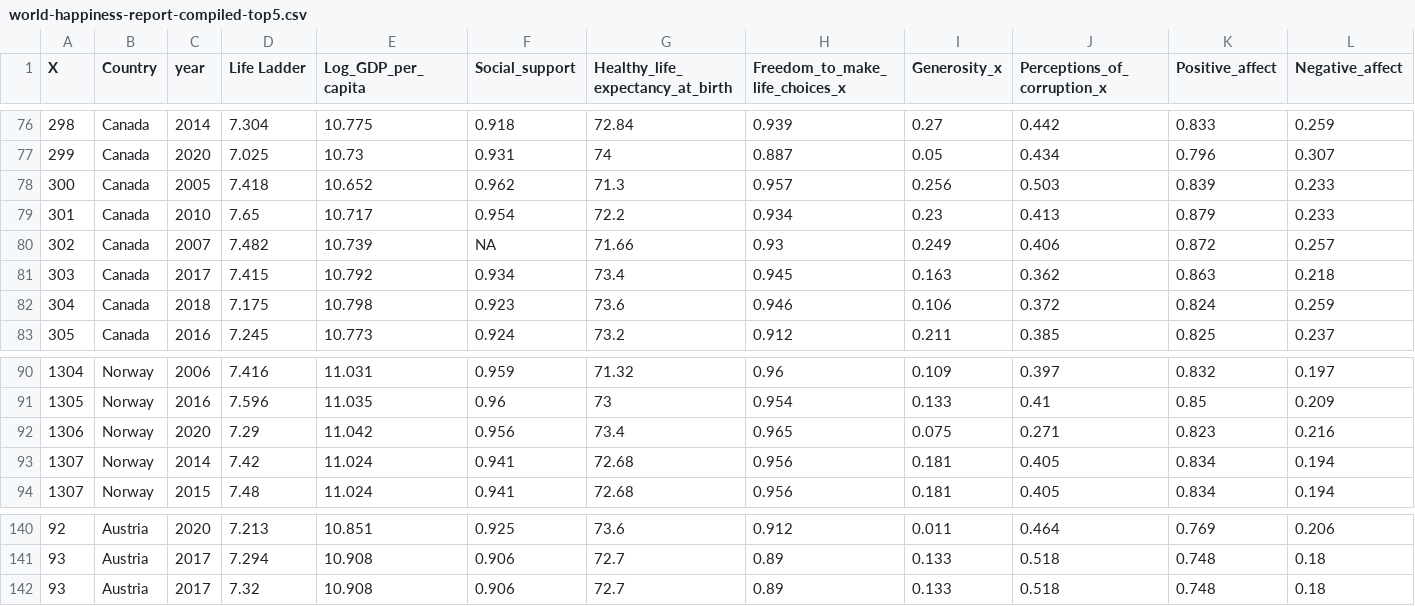
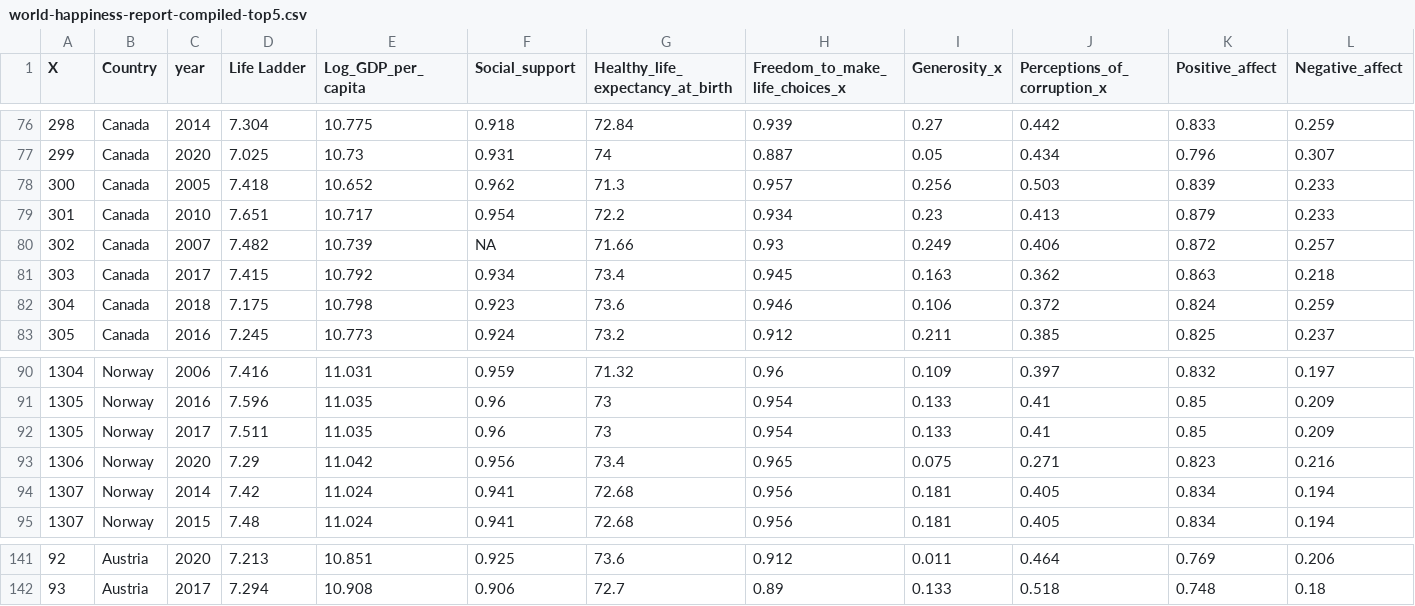
Before and after one commit to 2311ajay/FIT3179-Vega-Lite, a CSV file: data/world-happiness-report-compiled-top5.csv, drawn as a sheet; only a part is shown, gaps mark what is left out; removed rows and columns are numbered as before the commit, all else as after; rows hold the shown columns only; the diff names each change by its address in the sheet, - before the commit and + after, or states it on an @@ line.

Commit message:
clean data

```diff
--- a/data/world-happiness-report-compiled-top5.csv
+++ b/data/world-happiness-report-compiled-top5.csv
-D79 (Life Ladder): 7.65
+D79 (Life Ladder): 7.651
+row 92: 1305 | Norway | 2017 | 7.511 | 11.035 | 0.96 | 73 | 0.954 | 0.133 | 0.41 | 0.85 | 0.209
-row 142: 93 | Austria | 2017 | 7.32 | 10.908 | 0.906 | 72.7 | 0.89 | 0.133 | 0.518 | 0.748 | 0.18
```
